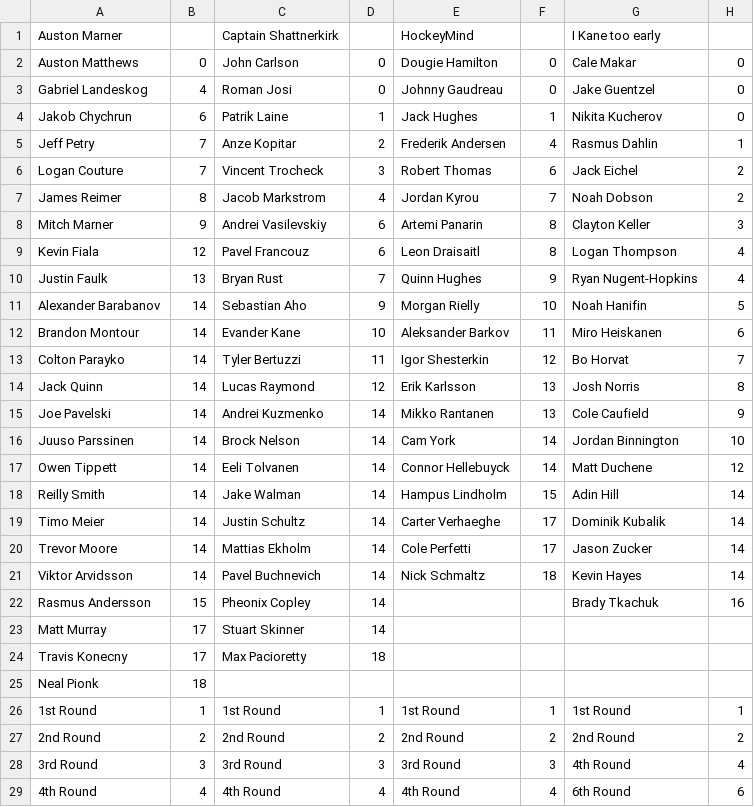
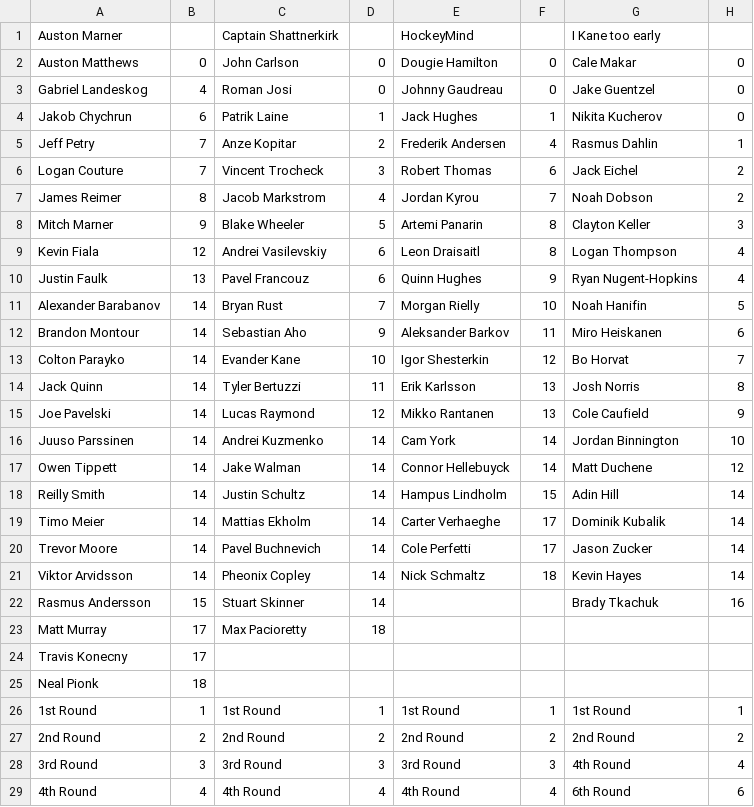
Before and after one commit to hkyplyr/keeper-league, a CSV file: docs/keeper-costs.csv, drawn as a sheet; only a part is shown; the diff names each change by its address in the sheet, - before the commit and + after, or states it on an @@ line.

Commit message:
Update keeper costs

```diff
--- a/docs/keeper-costs.csv
+++ b/docs/keeper-costs.csv
-C8: Andrei Vasilevskiy
+C8: Blake Wheeler
-D8: 6
+D8: 5
-C9: Pavel Francouz
+C9: Andrei Vasilevskiy
-C10: Bryan Rust
+C10: Pavel Francouz
-D10: 7
+D10: 6
-C11: Sebastian Aho
+C11: Bryan Rust
-D11: 9
+D11: 7
-C12: Evander Kane
+C12: Sebastian Aho
-D12: 10
+D12: 9
-C13: Tyler Bertuzzi
+C13: Evander Kane
-D13: 11
+D13: 10
-C14: Lucas Raymond
+C14: Tyler Bertuzzi
-D14: 12
+D14: 11
-C15: Andrei Kuzmenko
+C15: Lucas Raymond
-D15: 14
+D15: 12
-C16: Brock Nelson
+C16: Andrei Kuzmenko
-C17: Eeli Tolvanen
+C17: Jake Walman
-C18: Jake Walman
+C18: Justin Schultz
-C19: Justin Schultz
+C19: Mattias Ekholm
-C20: Mattias Ekholm
+C20: Pavel Buchnevich
-C21: Pavel Buchnevich
+C21: Pheonix Copley
-C22: Pheonix Copley
+C22: Stuart Skinner
-C23: Stuart Skinner
+C23: Max Pacioretty
-D23: 14
+D23: 18
-C24: Max Pacioretty
+C24: (empty)
-D24: 18
+D24: (empty)
```
